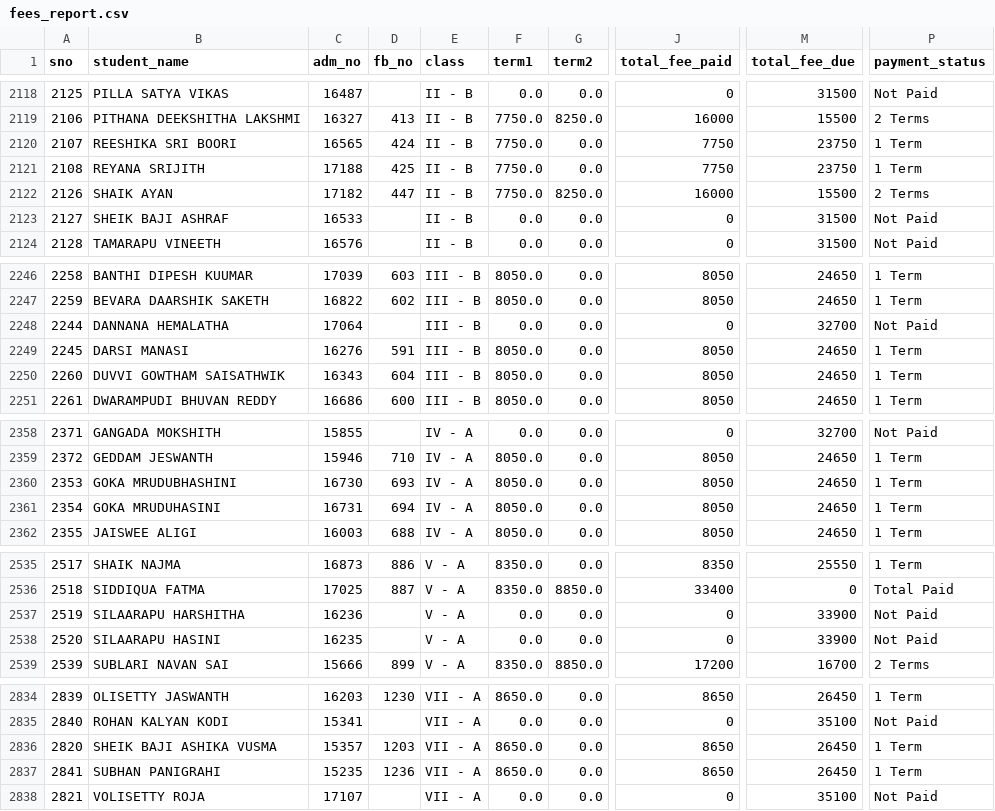
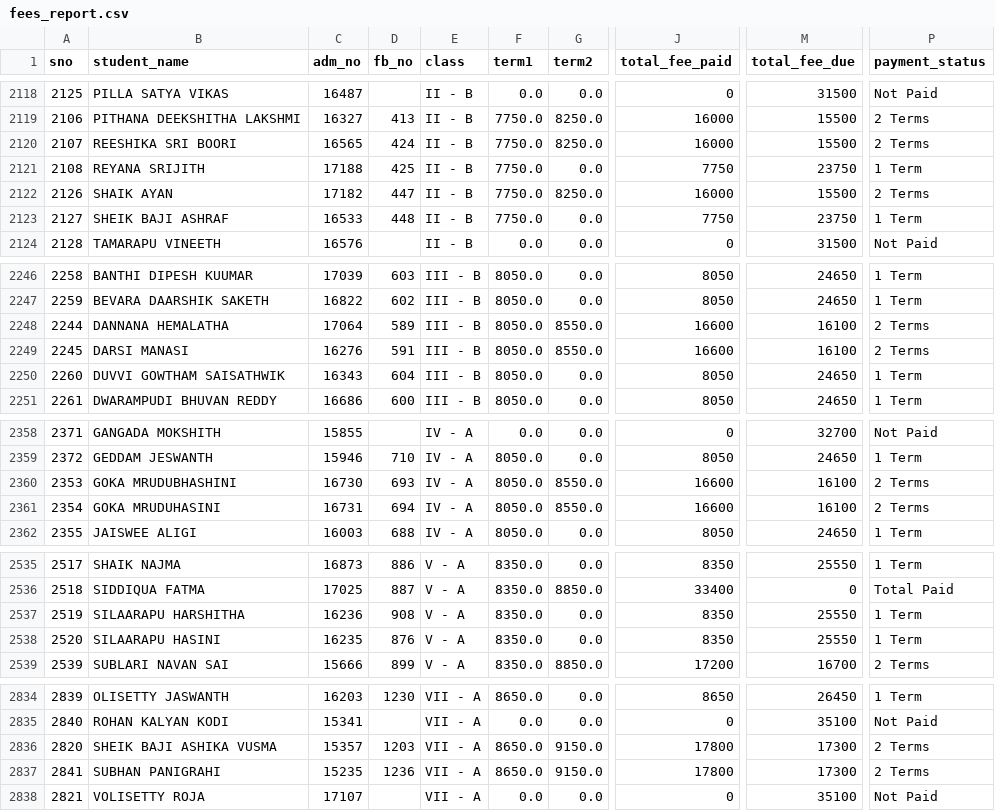
Before and after one commit to harikiran-dev-schooldb/kotak-salesian-school-dbms, a CSV file: output_data/fees_report.csv, drawn as a sheet; only a part is shown, gaps mark what is left out; the diff covers the shown part only; the diff names each change by its address in the sheet, - before the commit and + after, or states it on an @@ line.

Commit message:
Update fee collection and reports for recent payments
Added new fee payment entries for 2025-09-02 across daywise and yearwise CSVs. Updated student payment statuses and amounts in fees_collection.csv and fees_report.csv to reflect latest transactions for multiple students.

```diff
--- a/output_data/fees_report.csv
+++ b/output_data/fees_report.csv
-G2120 (term2): 0.0
+G2120 (term2): 8250.0
-J2120 (total_fee_paid): 7750
+J2120 (total_fee_paid): 16000
-M2120 (total_fee_due): 23750
+M2120 (total_fee_due): 15500
-P2120 (payment_status): 1 Term
+P2120 (payment_status): 2 Terms
-D2123 (fb_no): (empty)
+D2123 (fb_no): 448
-F2123 (term1): 0.0
+F2123 (term1): 7750.0
-J2123 (total_fee_paid): 0
+J2123 (total_fee_paid): 7750
-M2123 (total_fee_due): 31500
+M2123 (total_fee_due): 23750
-P2123 (payment_status): Not Paid
+P2123 (payment_status): 1 Term
-D2248 (fb_no): (empty)
+D2248 (fb_no): 589
-F2248 (term1): 0.0
+F2248 (term1): 8050.0
-G2248:G2249 (term2): 0.0
+G2248:G2249 (term2): 8550.0
-J2248 (total_fee_paid): 0
+J2248 (total_fee_paid): 16600
-M2248 (total_fee_due): 32700
+M2248 (total_fee_due): 16100
-P2248 (payment_status): Not Paid
+P2248 (payment_status): 2 Terms
-J2249 (total_fee_paid): 8050
+J2249 (total_fee_paid): 16600
-M2249 (total_fee_due): 24650
+M2249 (total_fee_due): 16100
-P2249 (payment_status): 1 Term
+P2249 (payment_status): 2 Terms
-G2360:G2361 (term2): 0.0
+G2360:G2361 (term2): 8550.0
-J2360:J2361 (total_fee_paid): 8050
+J2360:J2361 (total_fee_paid): 16600
-M2360:M2361 (total_fee_due): 24650
+M2360:M2361 (total_fee_due): 16100
-P2360:P2361 (payment_status): 1 Term
+P2360:P2361 (payment_status): 2 Terms
-D2537 (fb_no): (empty)
+D2537 (fb_no): 908
-F2537:F2538 (term1): 0.0
+F2537:F2538 (term1): 8350.0
-J2537:J2538 (total_fee_paid): 0
+J2537:J2538 (total_fee_paid): 8350
-M2537:M2538 (total_fee_due): 33900
+M2537:M2538 (total_fee_due): 25550
-P2537:P2538 (payment_status): Not Paid
+P2537:P2538 (payment_status): 1 Term
-D2538 (fb_no): (empty)
+D2538 (fb_no): 876
-G2836:G2837 (term2): 0.0
+G2836:G2837 (term2): 9150.0
-J2836:J2837 (total_fee_paid): 8650
+J2836:J2837 (total_fee_paid): 17800
-M2836:M2837 (total_fee_due): 26450
+M2836:M2837 (total_fee_due): 17300
-P2836:P2837 (payment_status): 1 Term
+P2836:P2837 (payment_status): 2 Terms
```
Also changed, not shown: 136 edited cells elsewhere in this file, output_data/daywise_fees_collection.csv, output_data/daywise_fees_collection_2024-25.csv, 5 other files.
